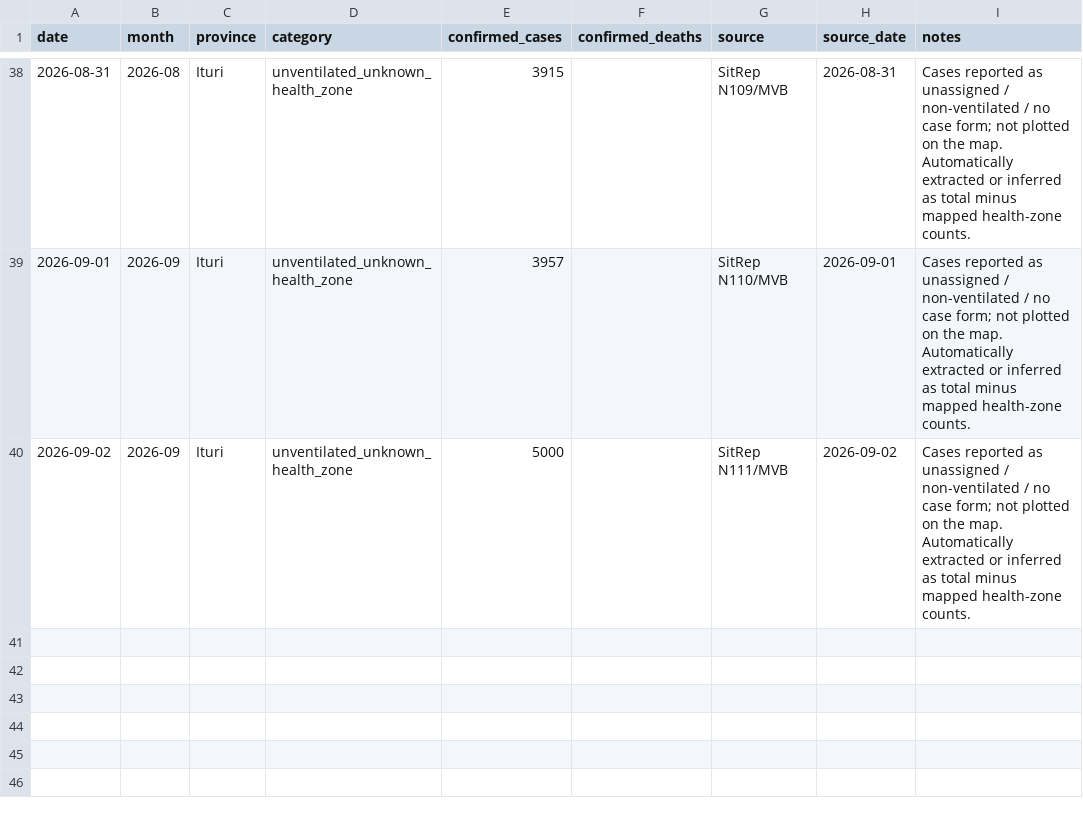
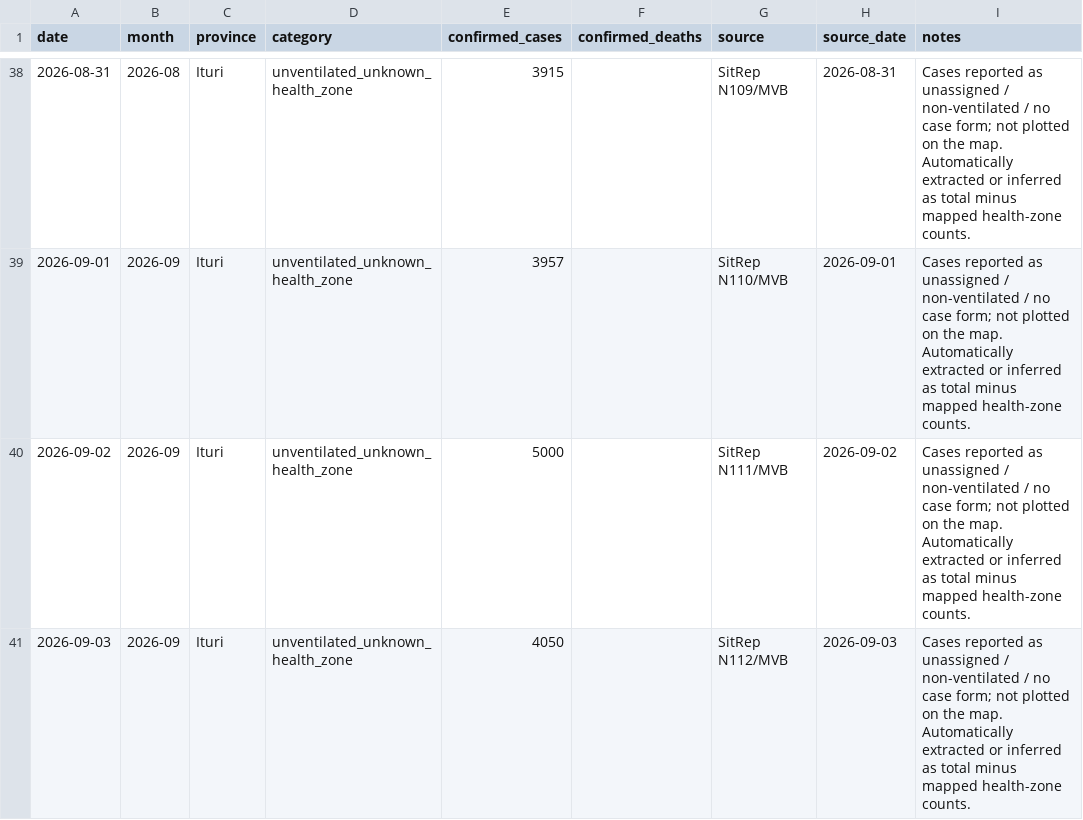
Before and after one commit to JIHS-DepEpi/drc_ebola2026, a CSV file: data/cases_unventilated.csv, drawn as a sheet; only a part is shown, gaps mark what is left out.

```diff
--- a/data/cases_unventilated.csv
+++ b/data/cases_unventilated.csv
@@ -40 +40,2 @@ date,month,province,category,confirmed_cases,confirmed_deaths,source,source_date
 2026-09-02,2026-09,Ituri,unventilated_unknown_health_zone,5000,,SitRep N111/MVB,2026-09-02,Cases reported as unassigned / non-ventilated / no case form; not plotted on the map. Automatically extracted or inferred as total minus mapped health-zone counts.
+2026-09-03,2026-09,Ituri,unventilated_unknown_health_zone,4050,,SitRep N112/MVB,2026-09-03,Cases reported as unassigned / non-ventilated / no case form; not plotted on the map. Automatically extracted or inferred as total minus mapped health-zone counts.
```
Also changed, not shown: data/ai_sitrep_summary.csv, data/report_summary.csv, 9 other files.
